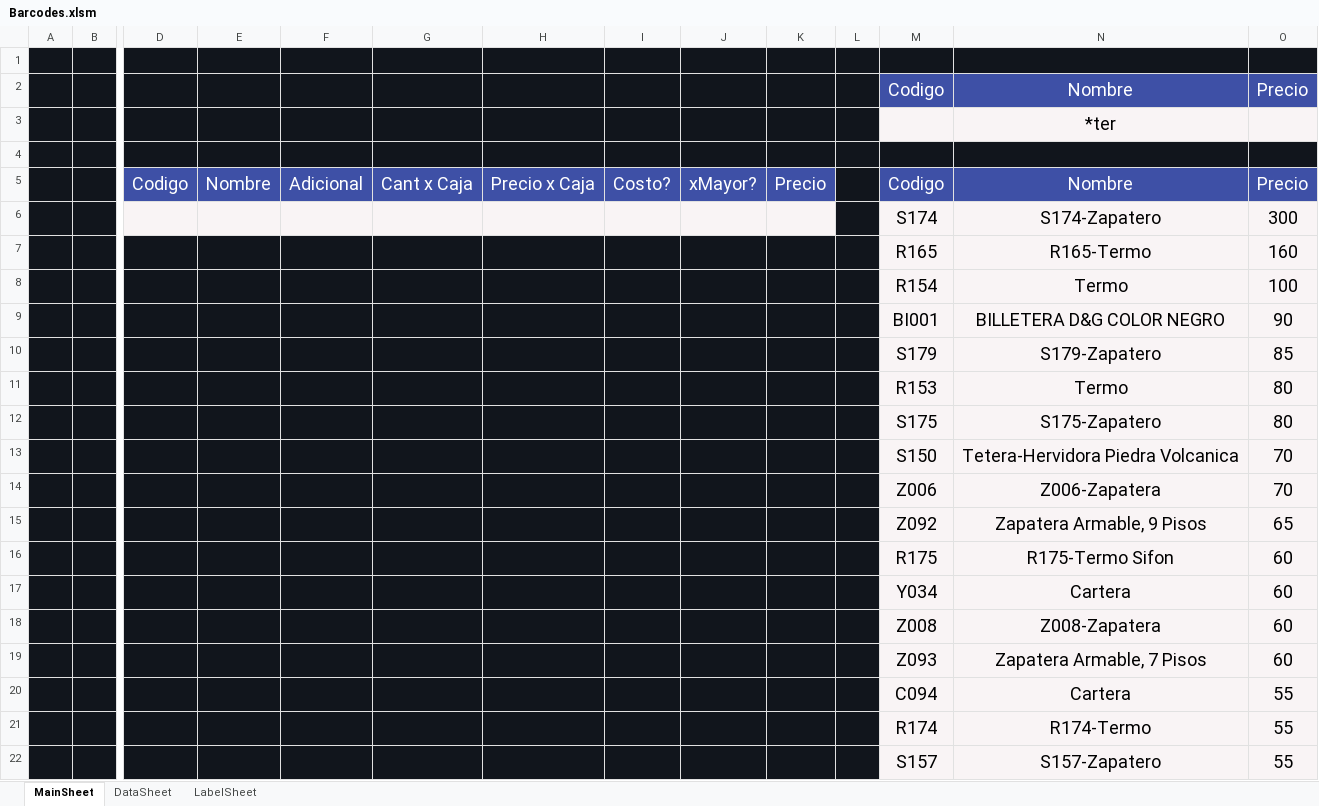
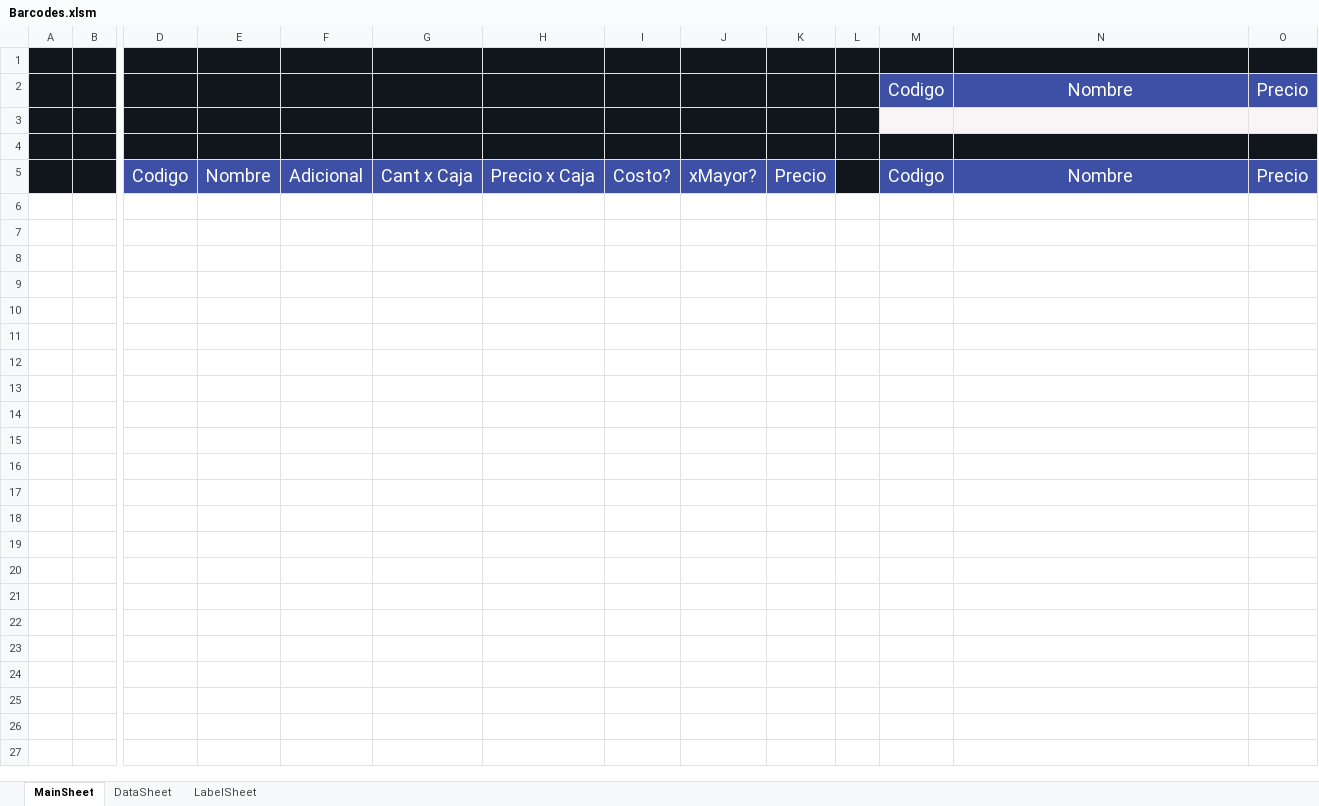
Before and after one commit to ivanquino1000/barcodeUtils, an Excel workbook: Src/Barcodes.xlsm, sheet MainSheet, drawn as a sheet; only a part is shown, gaps mark what is left out; values as stored, in another font and other column widths than the file's, no borders; charts and pictures not drawn; rows hold the shown columns only; the diff covers the shown part only; the diff names each change by its address in the sheet, - before the commit and + after, or states it on an @@ line.

```diff
--- a/Src/Barcodes.xlsm (sheet MainSheet)
+++ b/Src/Barcodes.xlsm (sheet MainSheet)
-N3: *ter
+N3: (empty)
-row 6:  |  |  |  |  |  |  |  |  |  |  | S174 | S174-Zapatero | 300
-row 7:  |  |  |  |  |  |  |  |  |  |  | R165 | R165-Termo | 160
-row 8:  |  |  |  |  |  |  |  |  |  |  | R154 | Termo | 100
-row 9:  |  |  |  |  |  |  |  |  |  |  | BI001 | BILLETERA D&G COLOR NEGRO | 90
-row 10:  |  |  |  |  |  |  |  |  |  |  | S179 | S179-Zapatero | 85
-row 11:  |  |  |  |  |  |  |  |  |  |  | R153 | Termo | 80
-row 12:  |  |  |  |  |  |  |  |  |  |  | S175 | S175-Zapatero | 80
-row 13:  |  |  |  |  |  |  |  |  |  |  | S150 | Tetera-Hervidora Piedra Volcanica | 70
-row 14:  |  |  |  |  |  |  |  |  |  |  | Z006 | Z006-Zapatera | 70
-row 15:  |  |  |  |  |  |  |  |  |  |  | Z092 | Zapatera Armable, 9 Pisos | 65
-row 16:  |  |  |  |  |  |  |  |  |  |  | R175 | R175-Termo Sifon | 60
-row 17:  |  |  |  |  |  |  |  |  |  |  | Y034 | Cartera | 60
-row 18:  |  |  |  |  |  |  |  |  |  |  | Z008 | Z008-Zapatera | 60
-row 19:  |  |  |  |  |  |  |  |  |  |  | Z093 | Zapatera Armable, 7 Pisos | 60
-row 20:  |  |  |  |  |  |  |  |  |  |  | C094 | Cartera | 55
-row 21:  |  |  |  |  |  |  |  |  |  |  | R174 | R174-Termo | 55
-row 22:  |  |  |  |  |  |  |  |  |  |  | S157 | S157-Zapatero | 55
```
Also changed, not shown: 194 removed rows elsewhere in this sheet, sheet LabelSheet, charts or pictures, SessionBackup/LastSessionItems.xlsx, 5 other files.
